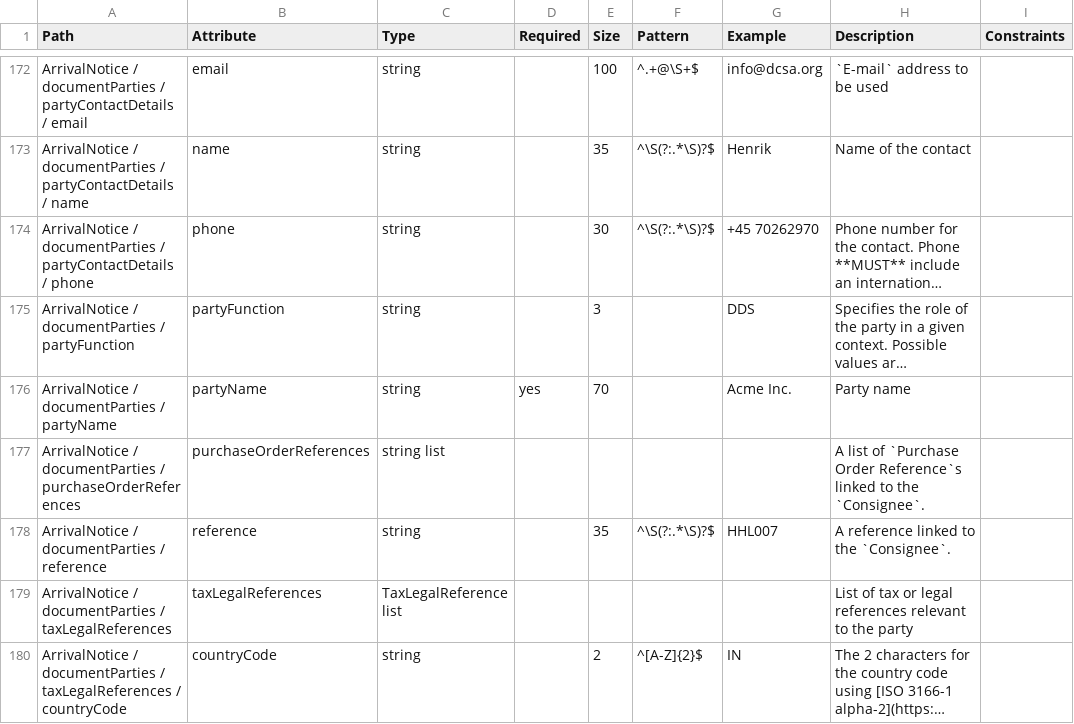
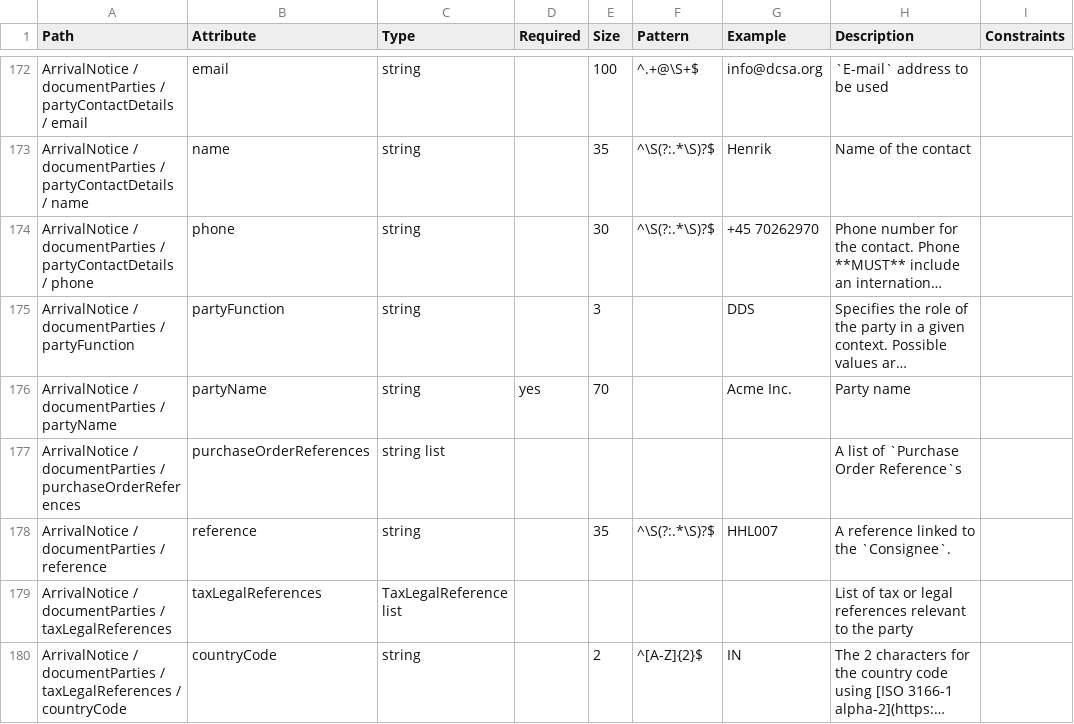
Before and after one commit to dcsaorg/Conformance-Gateway, a CSV file: specifications/generated-resources/standards/an/v100/an-v1.0.0-data-overview-attributes-hierarchical.csv, drawn as a sheet; only a part is shown, gaps mark what is left out; long unchanged cells end in …; the diff names each change by its address in the sheet, - before the commit and + after, or states it on an @@ line.

```diff
--- a/specifications/generated-resources/standards/an/v100/an-v1.0.0-data-overview-attributes-hierarchical.csv
+++ b/specifications/generated-resources/standards/an/v100/an-v1.0.0-data-overview-attributes-hierarchical.csv
-H177 (Description): …Order Reference`s linked to the `Consignee`.
+H177 (Description): …Order Reference`s
```
Also changed, not shown: specifications/generated-resources/standards/an/v100/an-v1.0.0-data-overview-attributes-normalized.csv, 26 other files.
